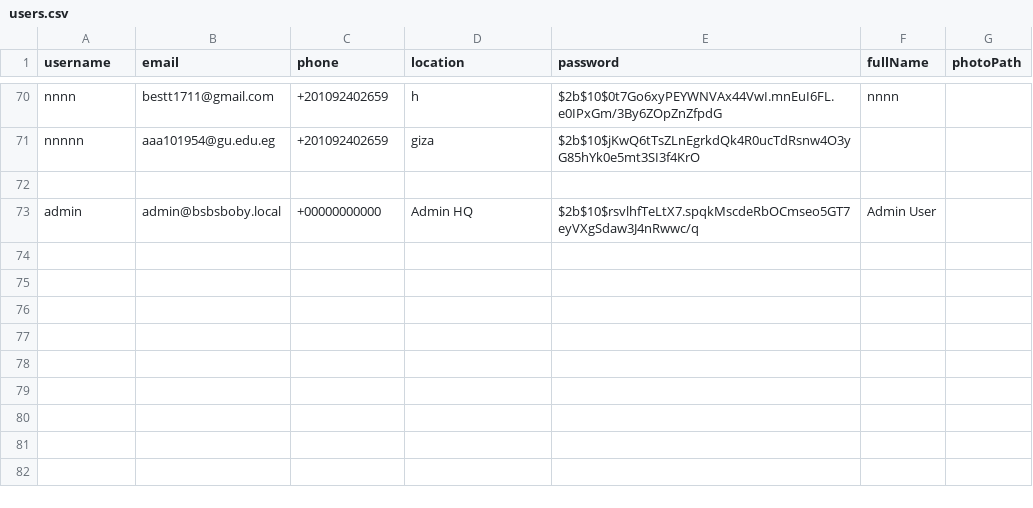
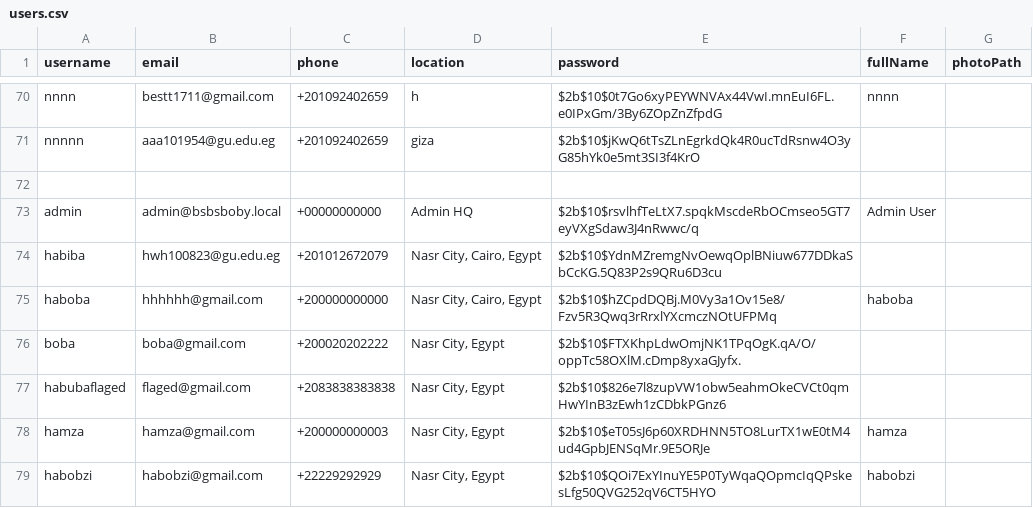
Before and after one commit to aabdelal1/BsBsBoby, a CSV file: DB/users.csv, drawn as a sheet; only a part is shown, gaps mark what is left out; the diff names each change by its address in the sheet, - before the commit and + after, or states it on an @@ line.

```diff
--- a/DB/users.csv
+++ b/DB/users.csv
+row 74: habiba | hwh100823@gu.edu.eg | +201012672079 | Nasr City, Cairo, Egypt | $2b$10$YdnMZremgNvOewqOplBNiuw677DDkaSbCcKG.5Q83P2s9QRu6D3cu
+row 75: haboba | hhhhhh@gmail.com | +200000000000 | Nasr City, Cairo, Egypt | $2b$10$hZCpdDQBj.M0Vy3a1Ov15e8/Fzv5R3Qwq3rRrxlYXcmczNOtUFPMq | haboba
+row 76: boba | boba@gmail.com | +200020202222 | Nasr City, Egypt | $2b$10$FTXKhpLdwOmjNK1TPqOgK.qA/O/oppTc58OXlM.cDmp8yxaGJyfx.
+row 77: habubaflaged | flaged@gmail.com | +2083838383838 | Nasr City, Egypt | $2b$10$826e7l8zupVW1obw5eahmOkeCVCt0qmHwYInB3zEwh1zCDbkPGnz6
+row 78: hamza | hamza@gmail.com | +200000000003 | Nasr City, Egypt | $2b$10$eT05sJ6p60XRDHNN5TO8LurTX1wE0tM4ud4GpbJENSqMr.9E5ORJe | hamza
+row 79: habobzi | habobzi@gmail.com | +22229292929 | Nasr City, Egypt | $2b$10$QOi7ExYInuYE5P0TyWqaQOpmcIqQPskesLfg50QVG252qV6CT5HYO | habobzi
```
Also changed, not shown: DB/individual_pets.csv, DB/interactions.csv, 15 other files.
